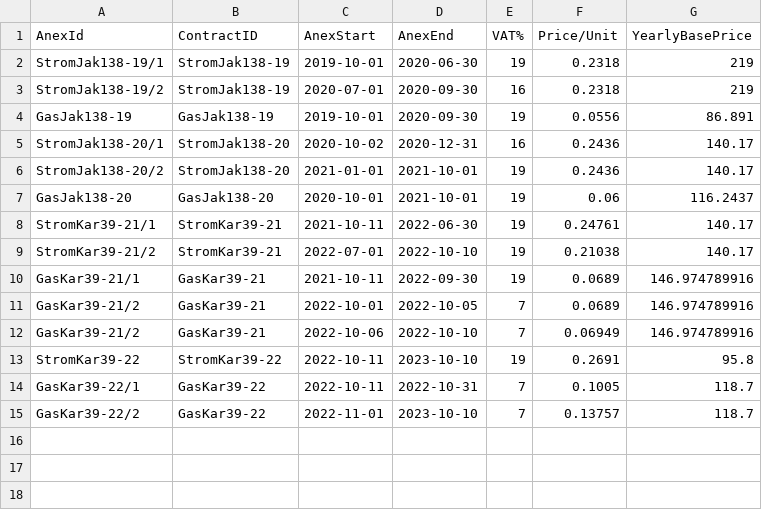
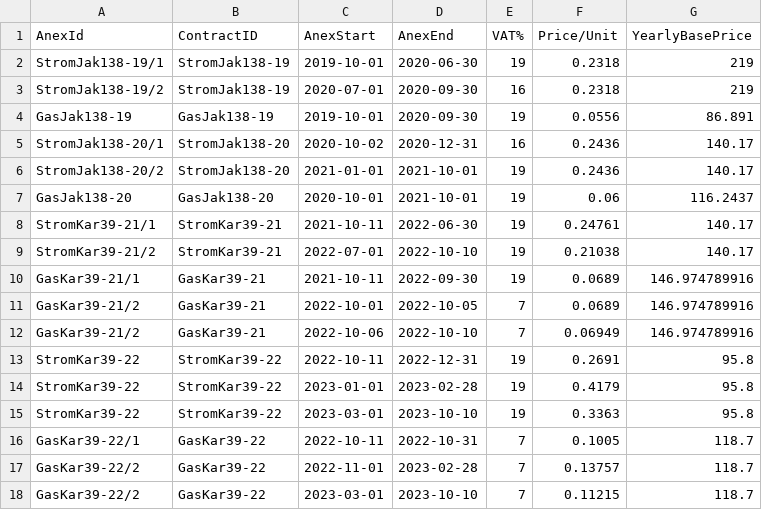
Before and after one commit to klupp/HomeExpenses, a CSV file: contracts/contract_anex.csv, drawn as a sheet.

Commit message:
Contract data updated according to STAWAG anexes

```diff
--- a/contracts/contract_anex.csv
+++ b/contracts/contract_anex.csv
@@ -12,4 +12,7 @@ GasKar39-21/2,GasKar39-21,2022-10-01,2022-10-05,7,0.0689,146.974789916
 GasKar39-21/2,GasKar39-21,2022-10-06,2022-10-10,7,0.06949,146.974789916
-StromKar39-22,StromKar39-22,2022-10-11,2023-10-10,19,0.2691,95.8
+StromKar39-22,StromKar39-22,2022-10-11,2022-12-31,19,0.2691,95.8
+StromKar39-22,StromKar39-22,2023-01-01,2023-02-28,19,0.4179,95.8
+StromKar39-22,StromKar39-22,2023-03-01,2023-10-10,19,0.3363,95.8
 GasKar39-22/1,GasKar39-22,2022-10-11,2022-10-31,7,0.1005,118.7
-GasKar39-22/2,GasKar39-22,2022-11-01,2023-10-10,7,0.13757,118.7
+GasKar39-22/2,GasKar39-22,2022-11-01,2023-02-28,7,0.13757,118.7
+GasKar39-22/2,GasKar39-22,2023-03-01,2023-10-10,7,0.11215,118.7
```
Also changed, not shown: contracts/contract_payment_plan.csv.
